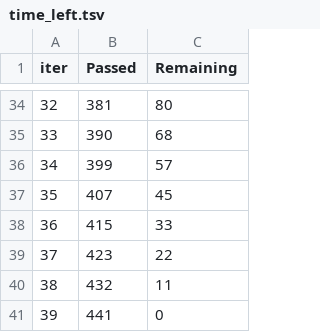
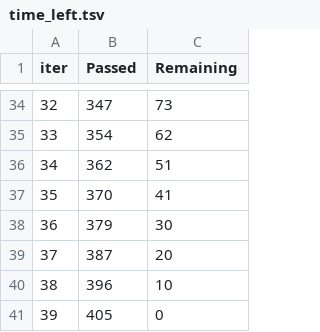
Before and after one commit to Jair-Ai/arvatoKaggle, a TSV file: notebooks/catboost_info/time_left.tsv, drawn as a sheet; only a part is shown, gaps mark what is left out; the diff covers the shown part only.

```diff
--- a/notebooks/catboost_info/time_left.tsv
+++ b/notebooks/catboost_info/time_left.tsv
@@ -34,8 +34,8 @@ iter	Passed	Remaining
-32	381	80
-33	390	68
-34	399	57
-35	407	45
-36	415	33
-37	423	22
-38	432	11
-39	441	0
+32	347	73
+33	354	62
+34	362	51
+35	370	41
+36	379	30
+37	387	20
+38	396	10
+39	405	0
```
Also changed, not shown: 63 edited cells elsewhere in this file, notebooks/catboost_info/learn_error.tsv, notebooks/catboost_info/test_error.tsv, 49 other files.
